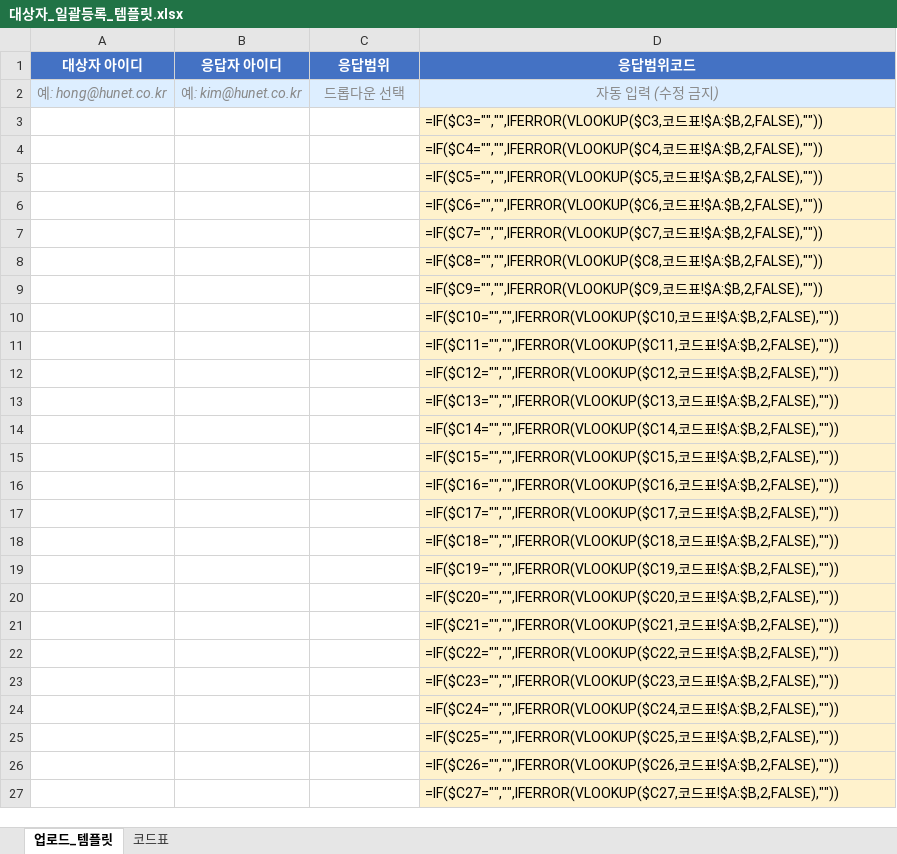
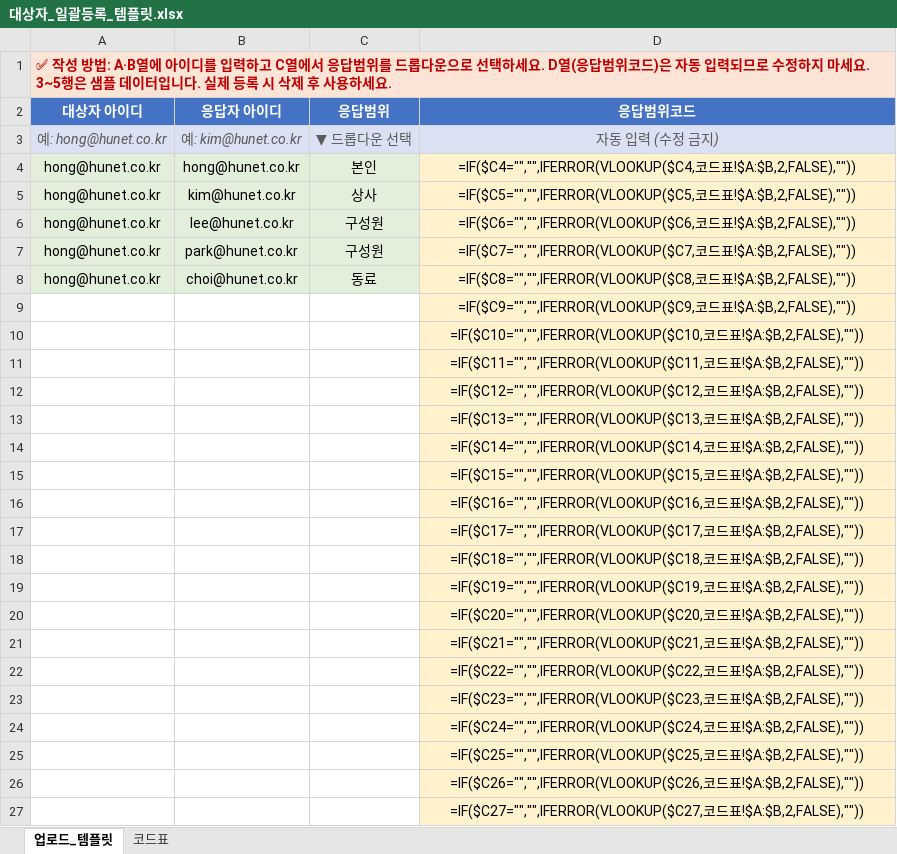
Before and after one commit to hunet-labs30/labs-edms-prototype, an Excel workbook: 진단/대상자_일괄등록_템플릿.xlsx, sheet 업로드_템플릿, drawn as a sheet; only a part is shown; values as stored, in another font and other column widths than the file's, no borders; formulas without a stored value are shown as written; removed rows and columns are numbered as before the commit, all else as after; the diff covers the shown part only; the diff names each change by its address in the sheet, - before the commit and + after, or states it on an @@ line.

```diff
--- a/진단/대상자_일괄등록_템플릿.xlsx (sheet 업로드_템플릿)
+++ b/진단/대상자_일괄등록_템플릿.xlsx (sheet 업로드_템플릿)
+row 1: ✅ 작성 방법: A·B열에 아이디를 입력하고 C열에서 응답범위를 드롭다운으로 선택하세요. D열(응답범위코드)은 자동 입력되므로 수정하지 마세요. 3~5행은 샘플 데이터입니다. 실제 등록 시 삭제 후 사용하세요.
-A3:D3 text colour: #888888
+A3:D3 text colour: #595959
-C3 (응답범위): 드롭다운 선택
+C3 (응답범위): ▼ 드롭다운 선택
-row 3:  |  |  | =IF($C3="","",IFERROR(VLOOKUP($C3,코드표!$A:$B,2,FALSE),""))
-row 4:  |  |  | =IF($C4="","",IFERROR(VLOOKUP($C4,코드표!$A:$B,2,FALSE),""))
-row 5:  |  |  | =IF($C5="","",IFERROR(VLOOKUP($C5,코드표!$A:$B,2,FALSE),""))
-row 6:  |  |  | =IF($C6="","",IFERROR(VLOOKUP($C6,코드표!$A:$B,2,FALSE),""))
-row 7:  |  |  | =IF($C7="","",IFERROR(VLOOKUP($C7,코드표!$A:$B,2,FALSE),""))
-row 8:  |  |  | =IF($C8="","",IFERROR(VLOOKUP($C8,코드표!$A:$B,2,FALSE),""))
+row 4: hong@hunet.co.kr | hong@hunet.co.kr | 본인 | =IF($C4="","",IFERROR(VLOOKUP($C4,코드표!$A:$B,2,FALSE),""))
+row 5: hong@hunet.co.kr | kim@hunet.co.kr | 상사 | =IF($C5="","",IFERROR(VLOOKUP($C5,코드표!$A:$B,2,FALSE),""))
+row 6: hong@hunet.co.kr | lee@hunet.co.kr | 구성원 | =IF($C6="","",IFERROR(VLOOKUP($C6,코드표!$A:$B,2,FALSE),""))
+row 7: hong@hunet.co.kr | park@hunet.co.kr | 구성원 | =IF($C7="","",IFERROR(VLOOKUP($C7,코드표!$A:$B,2,FALSE),""))
+row 8: hong@hunet.co.kr | choi@hunet.co.kr | 동료 | =IF($C8="","",IFERROR(VLOOKUP($C8,코드표!$A:$B,2,FALSE),""))
-D9:D27 alignment: left
+D9:D27 alignment: center
```
Also changed, not shown: cell formats elsewhere in this sheet, sheet 코드표.
